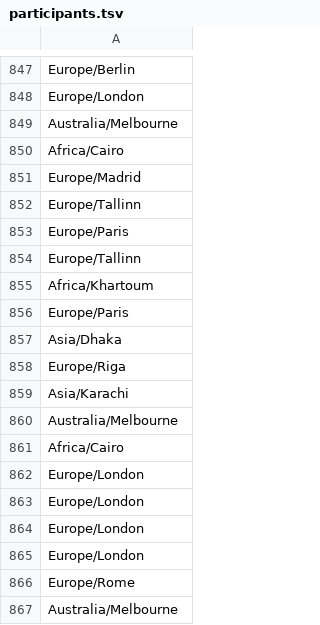
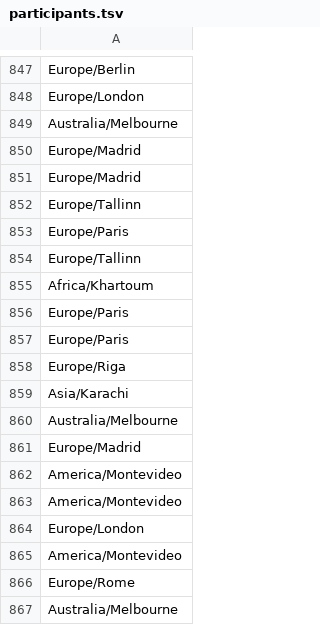
Before and after one commit to hexylena/timezone-heatmap, a TSV file: example/participants.tsv, drawn as a sheet; only a part is shown, gaps mark what is left out; the diff covers the shown part only.

```diff
--- a/example/participants.tsv
+++ b/example/participants.tsv
@@ -849,3 +849,3 @@ Europe/London
 Australia/Melbourne
-Africa/Cairo
+Europe/Madrid
 Europe/Madrid
@@ -856,3 +856,3 @@ Africa/Khartoum
 Europe/Paris
-Asia/Dhaka
+Europe/Paris
 Europe/Riga
@@ -860,7 +860,7 @@ Asia/Karachi
 Australia/Melbourne
-Africa/Cairo
+Europe/Madrid
+America/Montevideo
+America/Montevideo
 Europe/London
-Europe/London
-Europe/London
-Europe/London
+America/Montevideo
 Europe/Rome
```
Also changed, not shown: 122 added rows elsewhere in this file, example/helpers.tsv.
